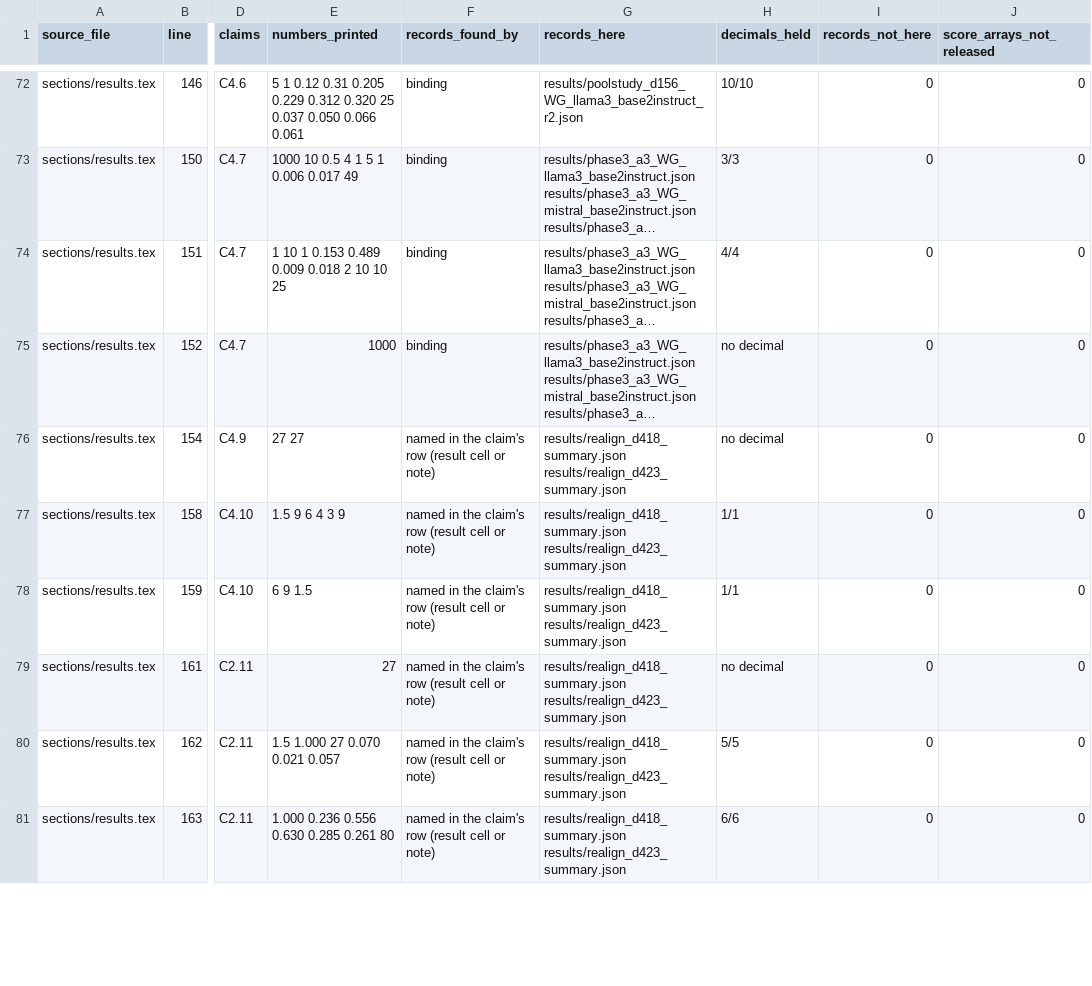
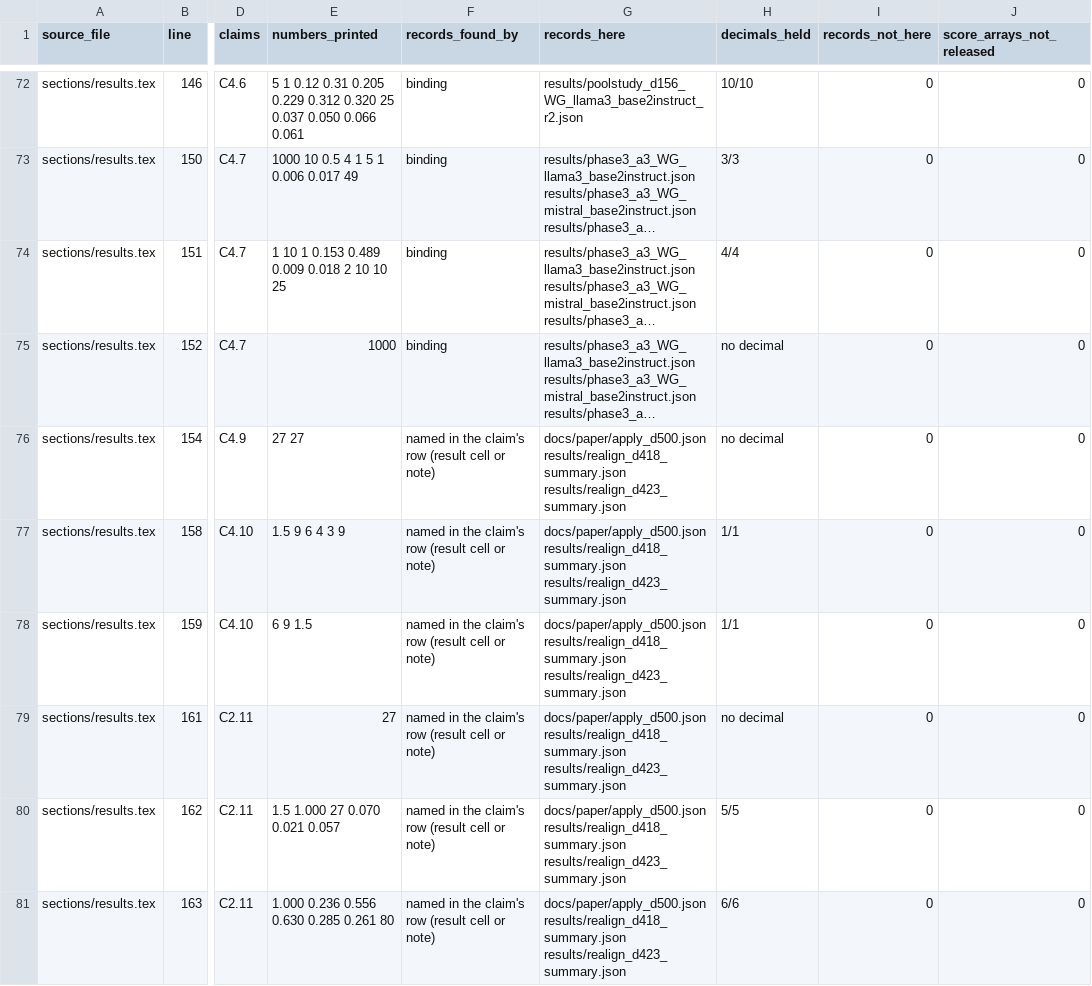
Before and after one commit to ShirePyDev/frozen-probe-operating-point, a TSV file: release/numbers_map.tsv, drawn as a sheet; only a part is shown, gaps mark what is left out; long unchanged cells end in …; the diff covers the shown part only; the diff names each change by its address in the sheet, - before the commit and + after, or states it on an @@ line.

```diff
--- a/release/numbers_map.tsv
+++ b/release/numbers_map.tsv
-G76:G81 (records_here): results/realign_d418_summary.json results/realign_d423_summary.json
+G76:G81 (records_here): docs/paper/apply_d500.json results/realign_d418_summary.json results/realign_d423_summary.json
```
Also changed, not shown: 73 edited cells elsewhere in this file, 12 other files.
